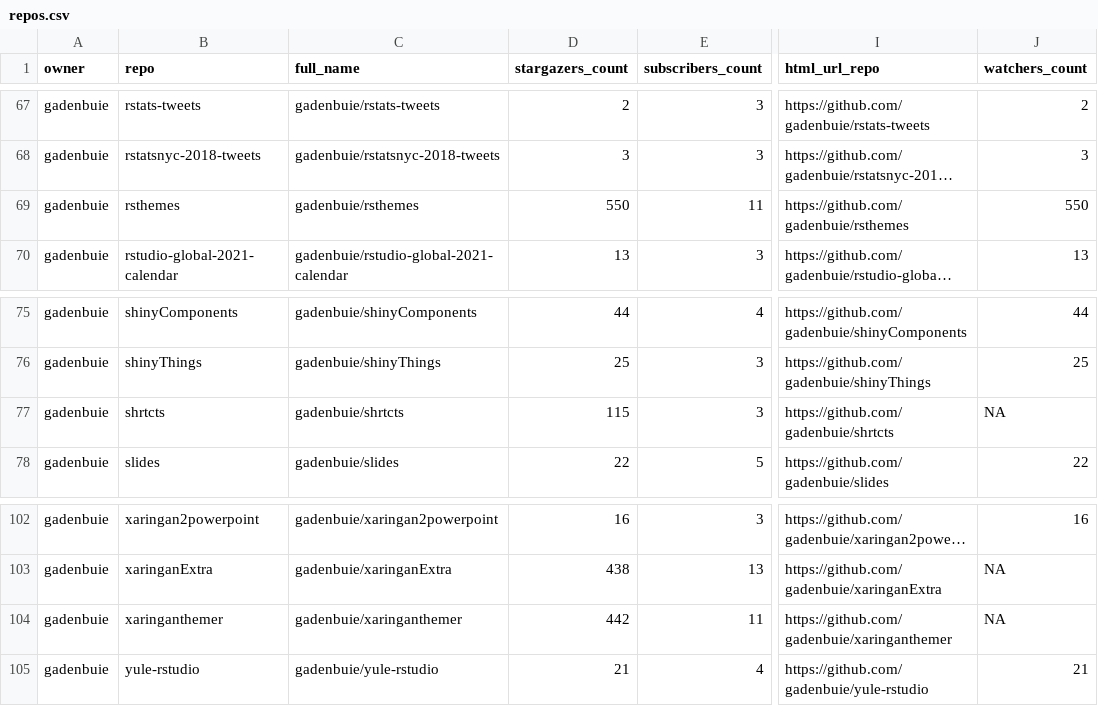
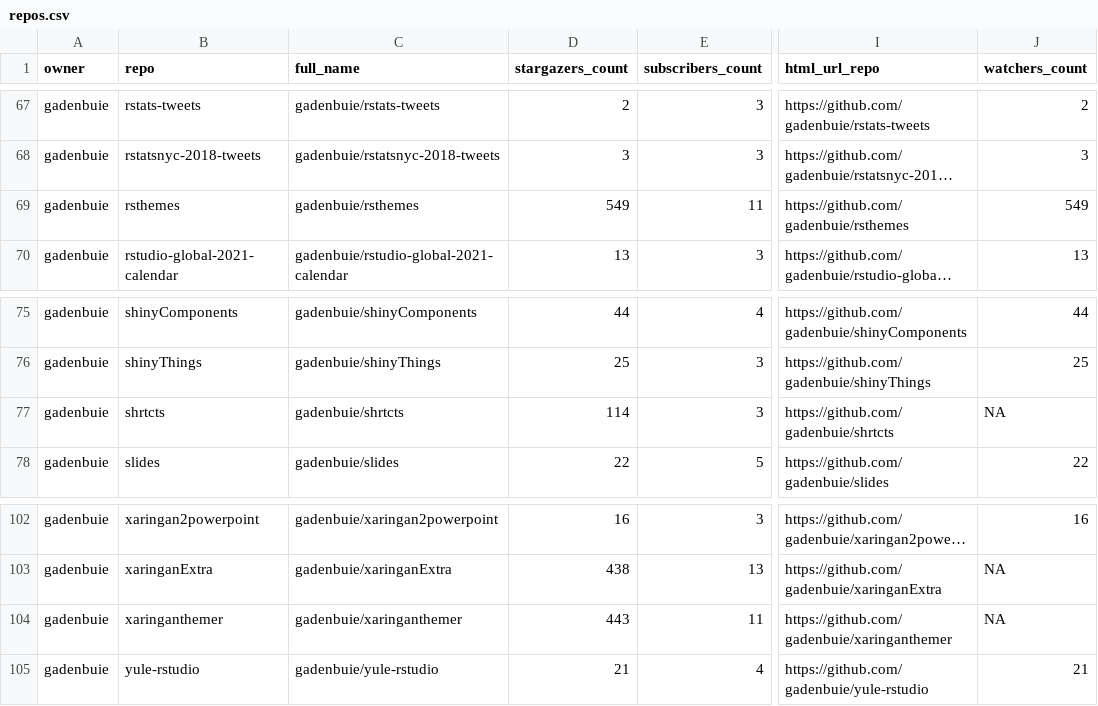
Before and after one commit to jimbrig/status, a CSV file: repos.csv, drawn as a sheet; only a part is shown, gaps mark what is left out; long unchanged cells end in …; the diff covers the shown part only; the diff names each change by its address in the sheet, - before the commit and + after, or states it on an @@ line.

```diff
--- a/repos.csv
+++ b/repos.csv
-D69 (stargazers_count): 550
+D69 (stargazers_count): 549
-J69 (watchers_count): 550
+J69 (watchers_count): 549
-D77 (stargazers_count): 115
+D77 (stargazers_count): 114
-D104 (stargazers_count): 442
+D104 (stargazers_count): 443
```
Also changed, not shown: 16 edited cells elsewhere in this file, 2 other files.
